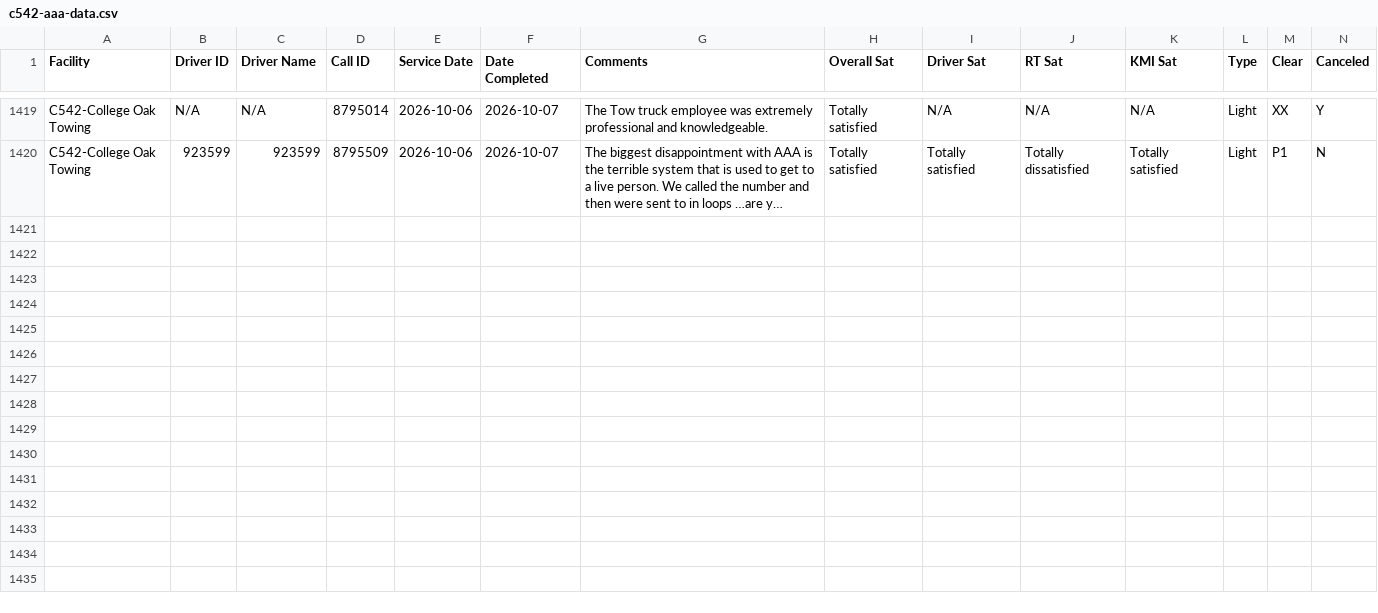
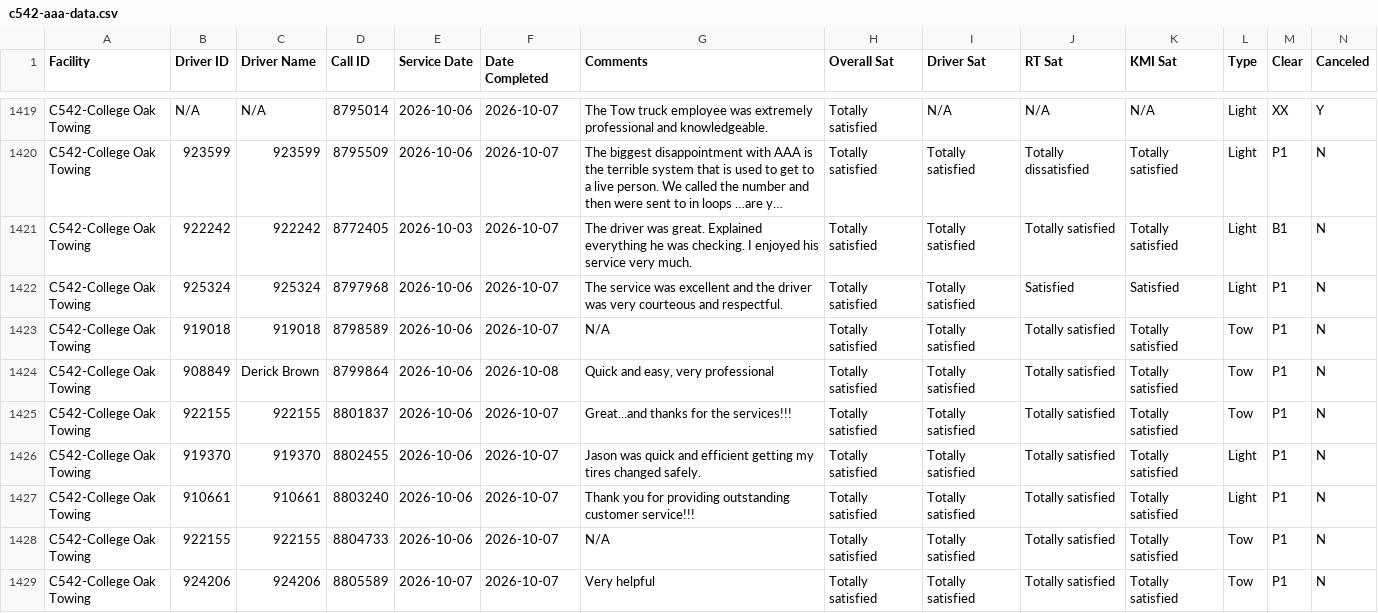
Before and after one commit to sbanks79/firstlineforryder, a CSV file: c542-aaa-data.csv, drawn as a sheet; only a part is shown, gaps mark what is left out; long unchanged cells end in …; rows hold the shown columns only; the diff names each change by its address in the sheet, - before the commit and + after, or states it on an @@ line.

```diff
--- a/c542-aaa-data.csv
+++ b/c542-aaa-data.csv
+row 1421: C542-College Oak Towing | 922242 | 922242 | 8772405 | 2026-10-03 | 2026-10-07 | The driver was great. Explained everything he was checking. I enjoyed his service very much. | Totally satisfied | Totally satisfied | Totally satisfied | Totally satisfied | Light | B1 | N
+row 1422: C542-College Oak Towing | 925324 | 925324 | 8797968 | 2026-10-06 | 2026-10-07 | The service was excellent and the driver was very courteous and respectful. | Totally satisfied | Totally satisfied | Satisfied | Satisfied | Light | P1 | N
+row 1423: C542-College Oak Towing | 919018 | 919018 | 8798589 | 2026-10-06 | 2026-10-07 | N/A | Totally satisfied | Totally satisfied | Totally satisfied | Totally satisfied | Tow | P1 | N
+row 1424: C542-College Oak Towing | 908849 | Derick Brown | 8799864 | 2026-10-06 | 2026-10-08 | Quick and easy, very professional | Totally satisfied | Totally satisfied | Totally satisfied | Totally satisfied | Tow | P1 | N
+row 1425: C542-College Oak Towing | 922155 | 922155 | 8801837 | 2026-10-06 | 2026-10-07 | Great...and thanks for the services!!! | Totally satisfied | Totally satisfied | Totally satisfied | Totally satisfied | Tow | P1 | N
+row 1426: C542-College Oak Towing | 919370 | 919370 | 8802455 | 2026-10-06 | 2026-10-07 | Jason was quick and efficient getting my tires changed safely. | Totally satisfied | Totally satisfied | Totally satisfied | Totally satisfied | Light | P1 | N
+row 1427: C542-College Oak Towing | 910661 | 910661 | 8803240 | 2026-10-06 | 2026-10-07 | Thank you for providing outstanding customer service!!! | Totally satisfied | Totally satisfied | Totally satisfied | Totally satisfied | Light | P1 | N
+row 1428: C542-College Oak Towing | 922155 | 922155 | 8804733 | 2026-10-06 | 2026-10-07 | N/A | Totally satisfied | Totally satisfied | Totally satisfied | Totally satisfied | Tow | P1 | N
+row 1429: C542-College Oak Towing | 924206 | 924206 | 8805589 | 2026-10-07 | 2026-10-07 | Very helpful | Totally satisfied | Totally satisfied | Totally satisfied | Totally satisfied | Tow | P1 | N
```
Also changed, not shown: c187-aaa-data.csv, c240-aaa-data.csv, 1 other file.
